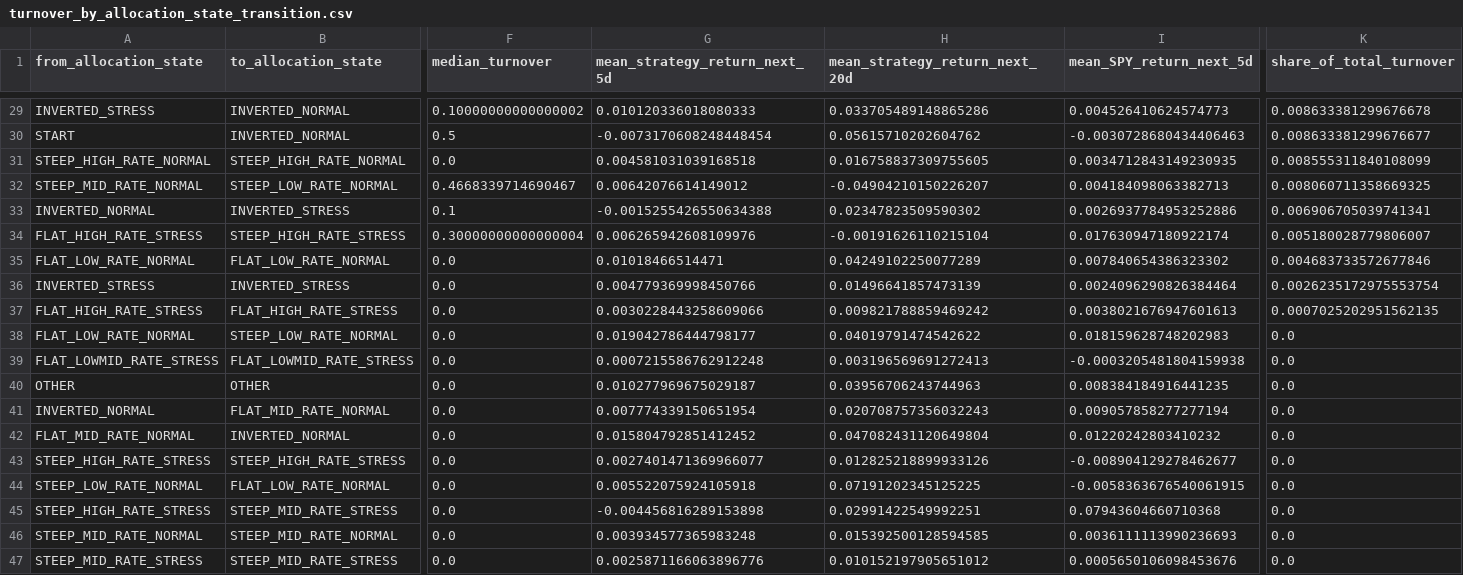
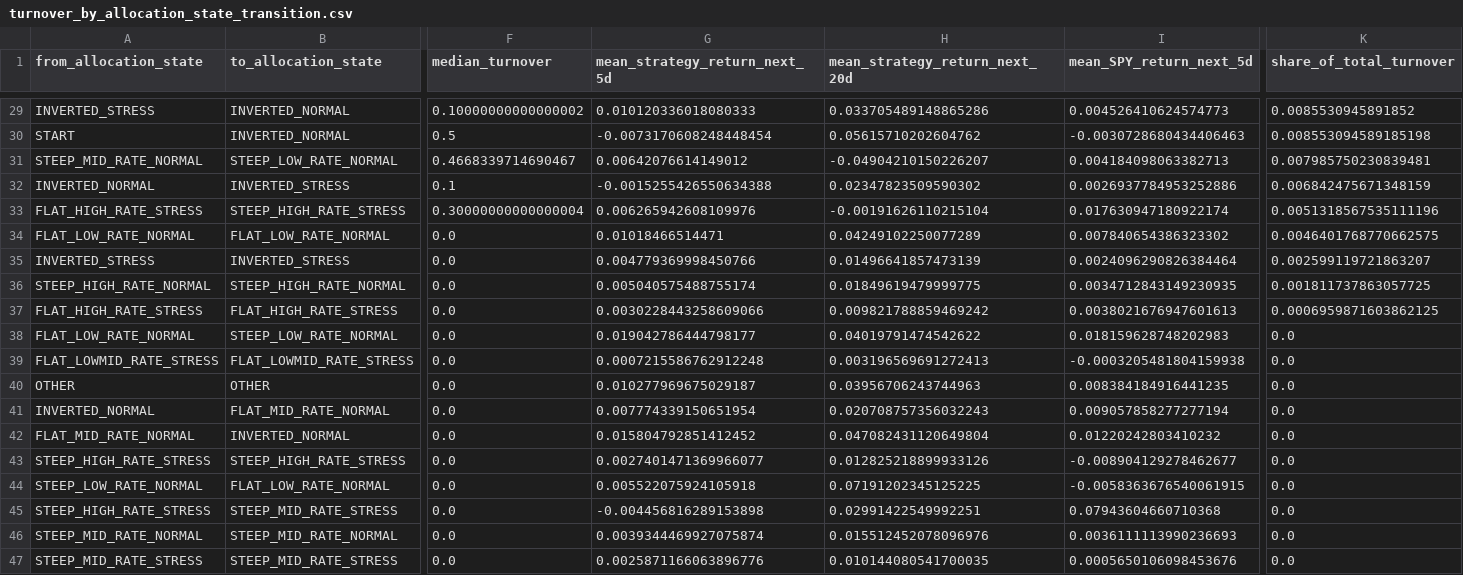
Before and after one commit to Snow-Ouyang/Regime-Aware-All-Weather-Portfolio, a CSV file: results/main_pipeline_final/tables/turnover_by_allocation_state_transition.csv, drawn as a sheet; only a part is shown, gaps mark what is left out; removed rows and columns are numbered as before the commit, all else as after; rows hold the shown columns only; the diff covers the shown part only; the diff names each change by its address in the sheet, - before the commit and + after, or states it on an @@ line.

```diff
--- a/results/main_pipeline_final/tables/turnover_by_allocation_state_transition.csv
+++ b/results/main_pipeline_final/tables/turnover_by_allocation_state_transition.csv
-K29 (share_of_total_turnover): 0.008633381299676678
+K29 (share_of_total_turnover): 0.0085530945891852
-K30 (share_of_total_turnover): 0.008633381299676677
+K30 (share_of_total_turnover): 0.008553094589185198
-row 31: STEEP_HIGH_RATE_NORMAL | STEEP_HIGH_RATE_NORMAL | 0.0 | 0.004581031039168518 | 0.016758837309755605 | 0.0034712843149230935 | 0.008555311840108099
-K31 (share_of_total_turnover): 0.008060711358669325
+K31 (share_of_total_turnover): 0.007985750230839481
-K32 (share_of_total_turnover): 0.006906705039741341
+K32 (share_of_total_turnover): 0.006842475671348159
-K33 (share_of_total_turnover): 0.005180028779806007
+K33 (share_of_total_turnover): 0.0051318567535111196
-K34 (share_of_total_turnover): 0.004683733572677846
+K34 (share_of_total_turnover): 0.0046401768770662575
-K35 (share_of_total_turnover): 0.0026235172975553754
+K35 (share_of_total_turnover): 0.002599119721863207
+row 36: STEEP_HIGH_RATE_NORMAL | STEEP_HIGH_RATE_NORMAL | 0.0 | 0.005040575488755174 | 0.01849619479999775 | 0.0034712843149230935 | 0.001811737863057725
-K37 (share_of_total_turnover): 0.0007025202951562135
+K37 (share_of_total_turnover): 0.0006959871603862125
-G46 (mean_strategy_return_next_5d): 0.003934577365983248
+G46 (mean_strategy_return_next_5d): 0.0039344469927075874
-H46 (mean_strategy_return_next_20d): 0.015392500128594585
+H46 (mean_strategy_return_next_20d): 0.015512452078096976
-H47 (mean_strategy_return_next_20d): 0.010152197905651012
+H47 (mean_strategy_return_next_20d): 0.010144080541700035
```
Also changed, not shown: 3 added rows, 3 removed rows and 25 edited cells elsewhere in this file, results/final_strategy_source_only/tables/performance_summary.csv, results/main_pipeline_final/tables/cross_state_asset_behavior.csv, 29 other files.
